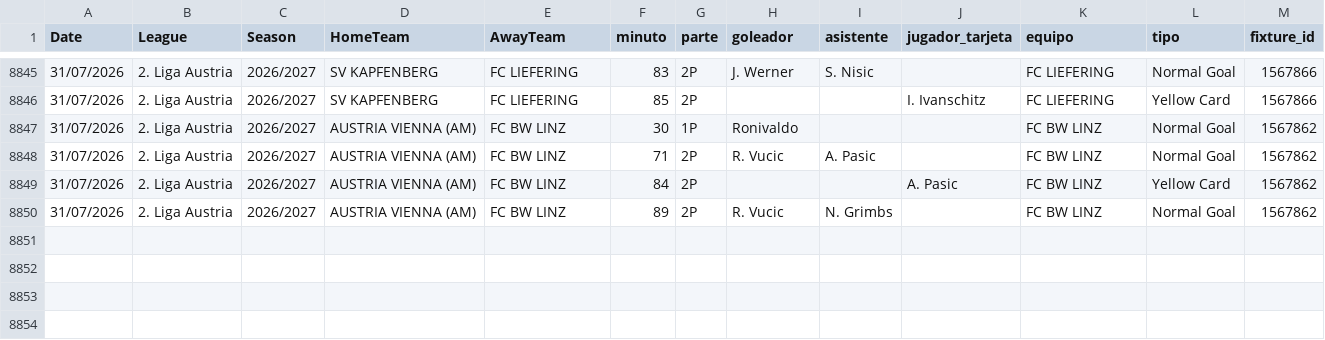
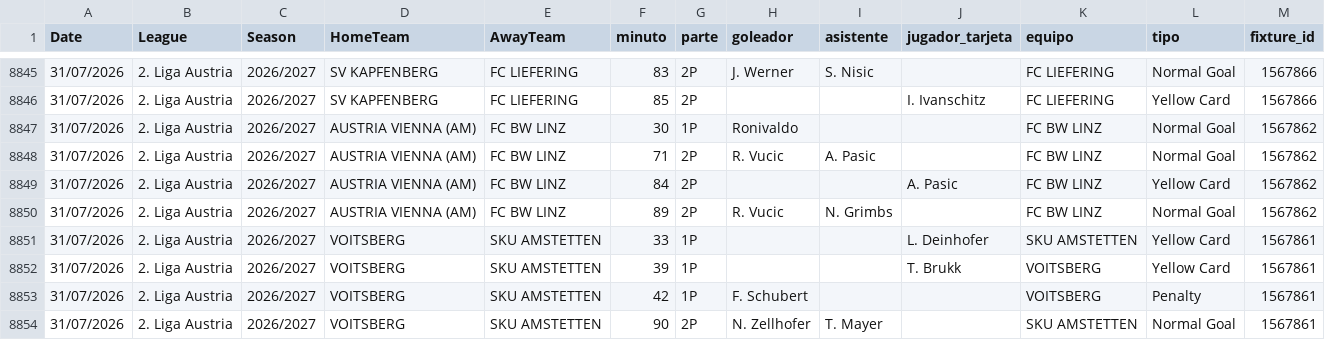
Before and after one commit to diegoroblesgutierrez87-pixel/mi-app-futbol, a CSV file: goles_2627_actual.csv, drawn as a sheet; only a part is shown, gaps mark what is left out; the diff names each change by its address in the sheet, - before the commit and + after, or states it on an @@ line.

Commit message:
auto goles_2627_actual.csv 1031 partidos

```diff
--- a/goles_2627_actual.csv
+++ b/goles_2627_actual.csv
+row 8851: 31/07/2026 | 2. Liga Austria | 2026/2027 | VOITSBERG | SKU AMSTETTEN | 33 | 1P |  |  | L. Deinhofer | SKU AMSTETTEN | Yellow Card | 1567861
+row 8852: 31/07/2026 | 2. Liga Austria | 2026/2027 | VOITSBERG | SKU AMSTETTEN | 39 | 1P |  |  | T. Brukk | VOITSBERG | Yellow Card | 1567861
+row 8853: 31/07/2026 | 2. Liga Austria | 2026/2027 | VOITSBERG | SKU AMSTETTEN | 42 | 1P | F. Schubert |  |  | VOITSBERG | Penalty | 1567861
+row 8854: 31/07/2026 | 2. Liga Austria | 2026/2027 | VOITSBERG | SKU AMSTETTEN | 90 | 2P | N. Zellhofer | T. Mayer |  | SKU AMSTETTEN | Normal Goal | 1567861
```
